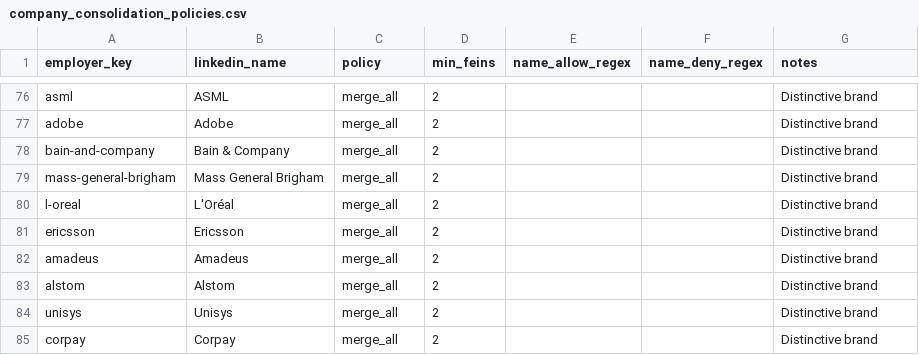
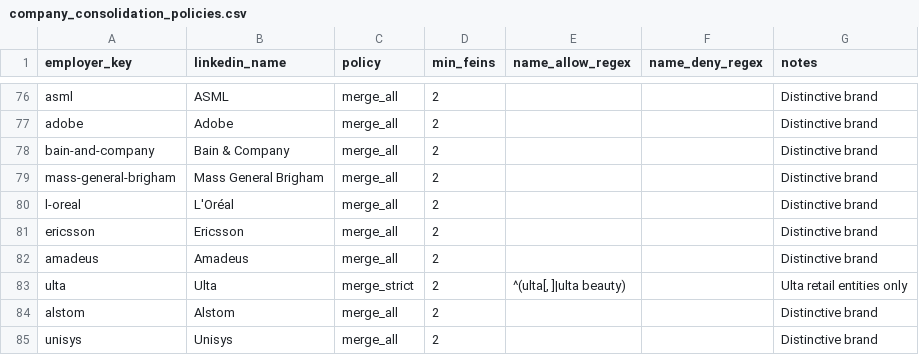
Before and after one commit to nicole732470/jobpush, a CSV file: config/company_consolidation_policies.csv, drawn as a sheet; only a part is shown, gaps mark what is left out; the shorter side is filled out with more unchanged rows.

Commit message:
Consolidate Ulta entities and career sites

```diff
--- a/config/company_consolidation_policies.csv
+++ b/config/company_consolidation_policies.csv
@@ -82,2 +82,3 @@ ericsson,Ericsson,merge_all,2,,,Distinctive brand
 amadeus,Amadeus,merge_all,2,,,Distinctive brand
+ulta,Ulta,merge_strict,2,"^(ulta[, ]|ulta beauty)",,Ulta retail entities only
 alstom,Alstom,merge_all,2,,,Distinctive brand
```
Also changed, not shown: 12 other files.
